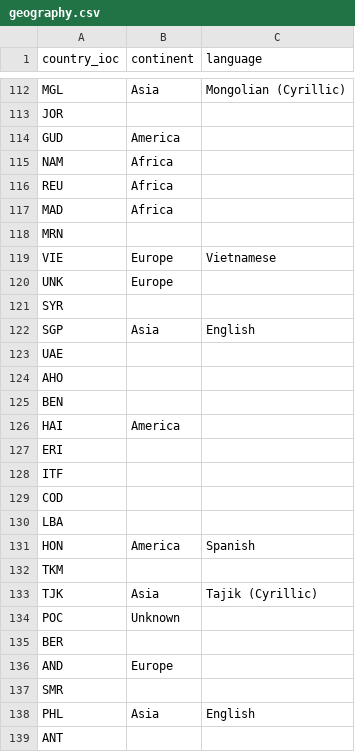
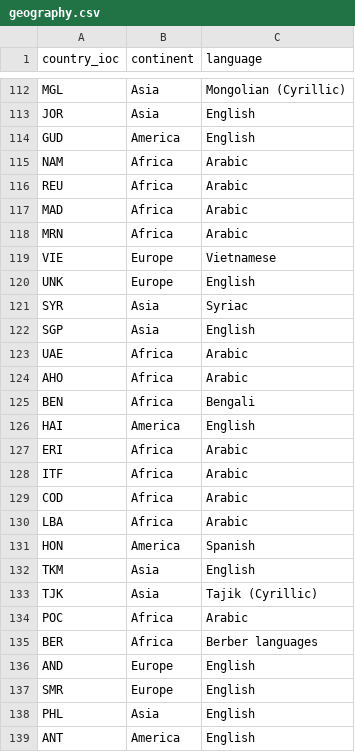
Before and after one commit to francescogemignani/DW-Implementation-for-Tennis-Players-Performances, a CSV file: LDS_01_Group_08/tables/geography.csv, drawn as a sheet; only a part is shown, gaps mark what is left out; the diff covers the shown part only; the diff names each change by its address in the sheet, - before the commit and + after, or states it on an @@ line.

```diff
--- a/LDS_01_Group_08/tables/geography.csv
+++ b/LDS_01_Group_08/tables/geography.csv
-B113 (continent): (empty)
+B113 (continent): Asia
-C113:C114 (language): (empty)
+C113:C114 (language): English
-C115:C118 (language): (empty)
+C115:C118 (language): Arabic
-B118 (continent): (empty)
+B118 (continent): Africa
-C120 (language): (empty)
+C120 (language): English
-B121 (continent): (empty)
+B121 (continent): Asia
-C121 (language): (empty)
+C121 (language): Syriac
-B123:B125 (continent): (empty)
+B123:B125 (continent): Africa
-C123:C124 (language): (empty)
+C123:C124 (language): Arabic
-C125 (language): (empty)
+C125 (language): Bengali
-C126 (language): (empty)
+C126 (language): English
-B127:B130 (continent): (empty)
+B127:B130 (continent): Africa
-C127:C130 (language): (empty)
+C127:C130 (language): Arabic
-B132 (continent): (empty)
+B132 (continent): Asia
-C132 (language): (empty)
+C132 (language): English
-B134 (continent): Unknown
+B134 (continent): Africa
-C134 (language): (empty)
+C134 (language): Arabic
-B135 (continent): (empty)
+B135 (continent): Africa
-C135 (language): (empty)
+C135 (language): Berber languages
-C136:C137 (language): (empty)
+C136:C137 (language): English
-B137 (continent): (empty)
+B137 (continent): Europe
-B139 (continent): (empty)
+B139 (continent): America
-C139 (language): (empty)
+C139 (language): English
```
Also changed, not shown: 53 edited cells elsewhere in this file, LDS_01_Group_08/tables/tournament.csv, 44 other files.
